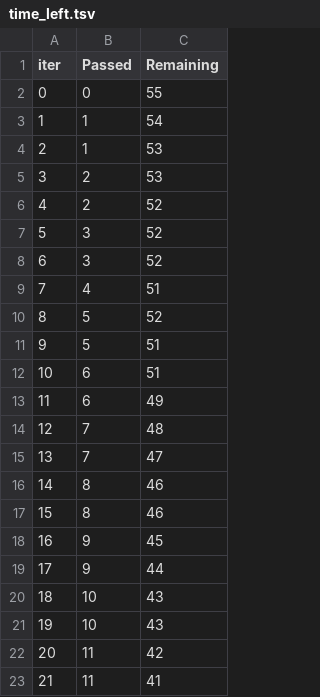
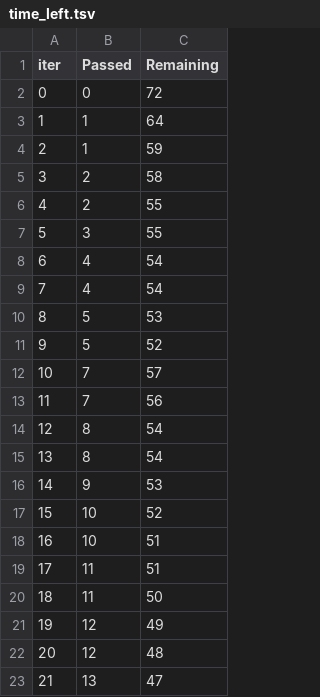
Before and after one commit to gokulramanan920/gdp_forecasting_platform, a TSV file: backend/catboost_info/time_left.tsv, drawn as a sheet; only a part is shown; the diff covers the shown part only.

```diff
--- a/backend/catboost_info/time_left.tsv
+++ b/backend/catboost_info/time_left.tsv
@@ -1,23 +1,23 @@
 iter	Passed	Remaining
-0	0	55
-1	1	54
-2	1	53
-3	2	53
-4	2	52
-5	3	52
-6	3	52
-7	4	51
-8	5	52
-9	5	51
-10	6	51
-11	6	49
-12	7	48
-13	7	47
-14	8	46
-15	8	46
-16	9	45
-17	9	44
-18	10	43
-19	10	43
-20	11	42
-21	11	41
+0	0	72
+1	1	64
+2	1	59
+3	2	58
+4	2	55
+5	3	55
+6	4	54
+7	4	54
+8	5	53
+9	5	52
+10	7	57
+11	7	56
+12	8	54
+13	8	54
+14	9	53
+15	10	52
+16	10	51
+17	11	51
+18	11	50
+19	12	49
+20	12	48
+21	13	47
```
Also changed, not shown: 136 edited cells elsewhere in this file, backend/catboost_info/learn_error.tsv, 19 other files.
